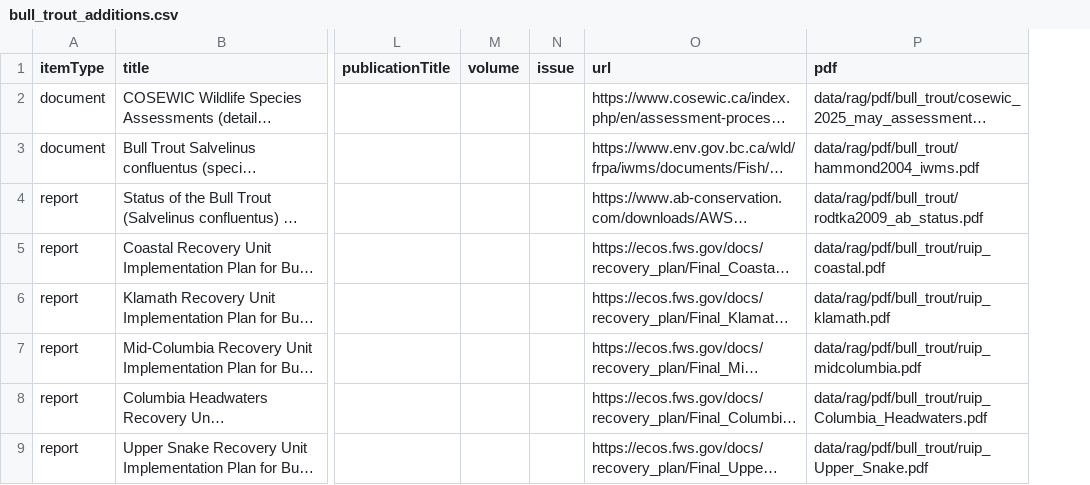
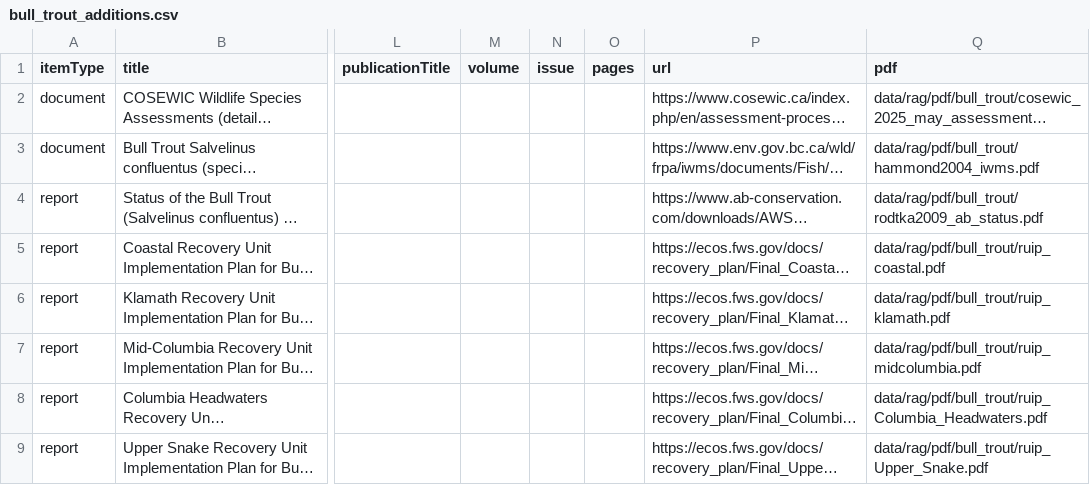
Before and after one commit to NewGraphEnvironment/knowledge, a CSV file: data/bull_trout_additions.csv, drawn as a sheet; only a part is shown, gaps mark what is left out; long unchanged cells end in …; the diff names each change by its address in the sheet, - before the commit and + after, or states it on an @@ line.

```diff
--- a/data/bull_trout_additions.csv
+++ b/data/bull_trout_additions.csv
+column O (pages), empty
```
Also changed, not shown: 3 other files.
